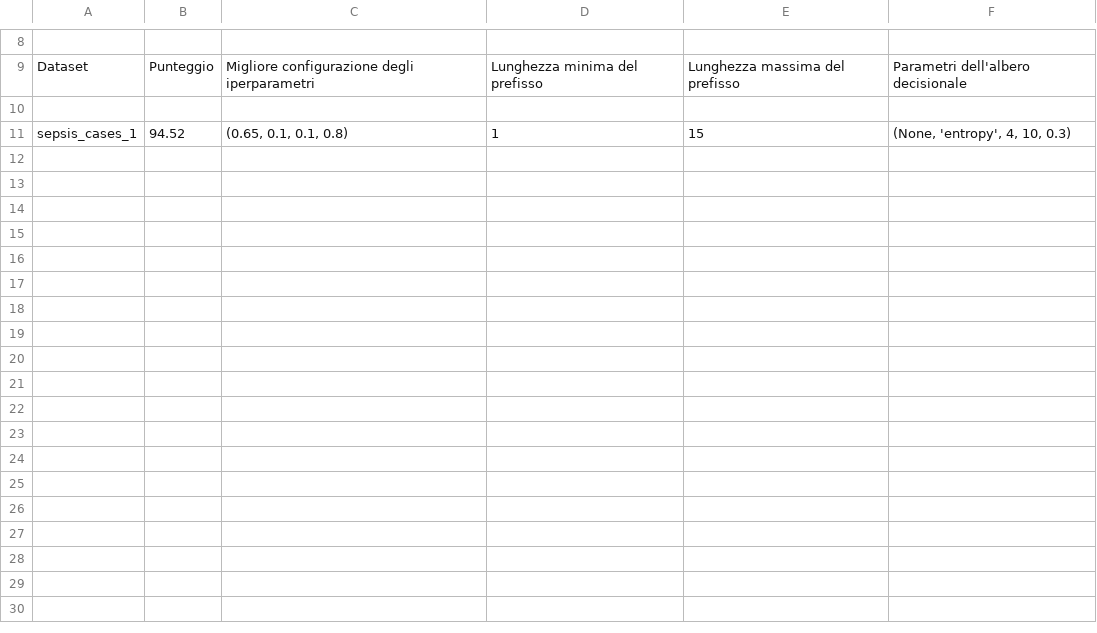
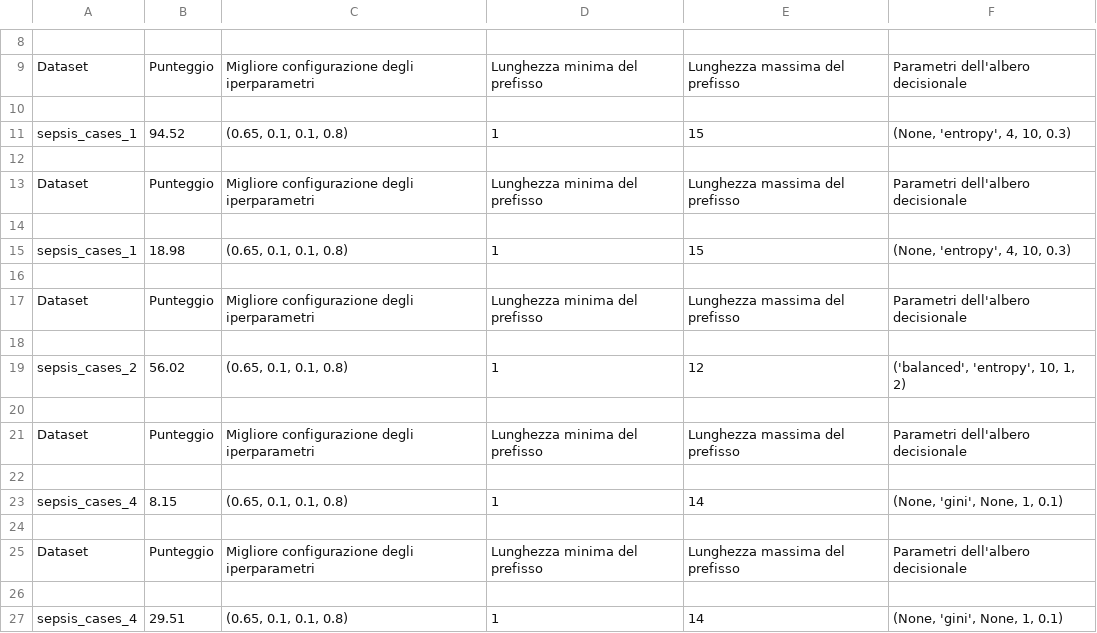
Before and after one commit to GoldenRose01/Thesis, a CSV file: media/output/results.csv, drawn as a sheet; only a part is shown, gaps mark what is left out; the diff names each change by its address in the sheet, - before the commit and + after, or states it on an @@ line.

```diff
--- a/media/output/results.csv
+++ b/media/output/results.csv
+row 12: (empty)
+row 13: Dataset | Punteggio | Migliore configurazione degli iperparametri | Lunghezza minima del prefisso | Lunghezza massima del prefisso | Parametri dell'albero decisionale
+row 14: (empty)
+row 15: sepsis_cases_1 | 18.98 | (0.65, 0.1, 0.1, 0.8) | 1 | 15 | (None, 'entropy', 4, 10, 0.3)
+row 16: (empty)
+row 17: Dataset | Punteggio | Migliore configurazione degli iperparametri | Lunghezza minima del prefisso | Lunghezza massima del prefisso | Parametri dell'albero decisionale
+row 18: (empty)
+row 19: sepsis_cases_2 | 56.02 | (0.65, 0.1, 0.1, 0.8) | 1 | 12 | ('balanced', 'entropy', 10, 1, 2)
+row 20: (empty)
+row 21: Dataset | Punteggio | Migliore configurazione degli iperparametri | Lunghezza minima del prefisso | Lunghezza massima del prefisso | Parametri dell'albero decisionale
+row 22: (empty)
+row 23: sepsis_cases_4 | 8.15 | (0.65, 0.1, 0.1, 0.8) | 1 | 14 | (None, 'gini', None, 1, 0.1)
+row 24: (empty)
+row 25: Dataset | Punteggio | Migliore configurazione degli iperparametri | Lunghezza minima del prefisso | Lunghezza massima del prefisso | Parametri dell'albero decisionale
+row 26: (empty)
+row 27: sepsis_cases_4 | 29.51 | (0.65, 0.1, 0.1, 0.8) | 1 | 14 | (None, 'gini', None, 1, 0.1)
```
Also changed, not shown: media/output/model_params.csv, 31 other files.
